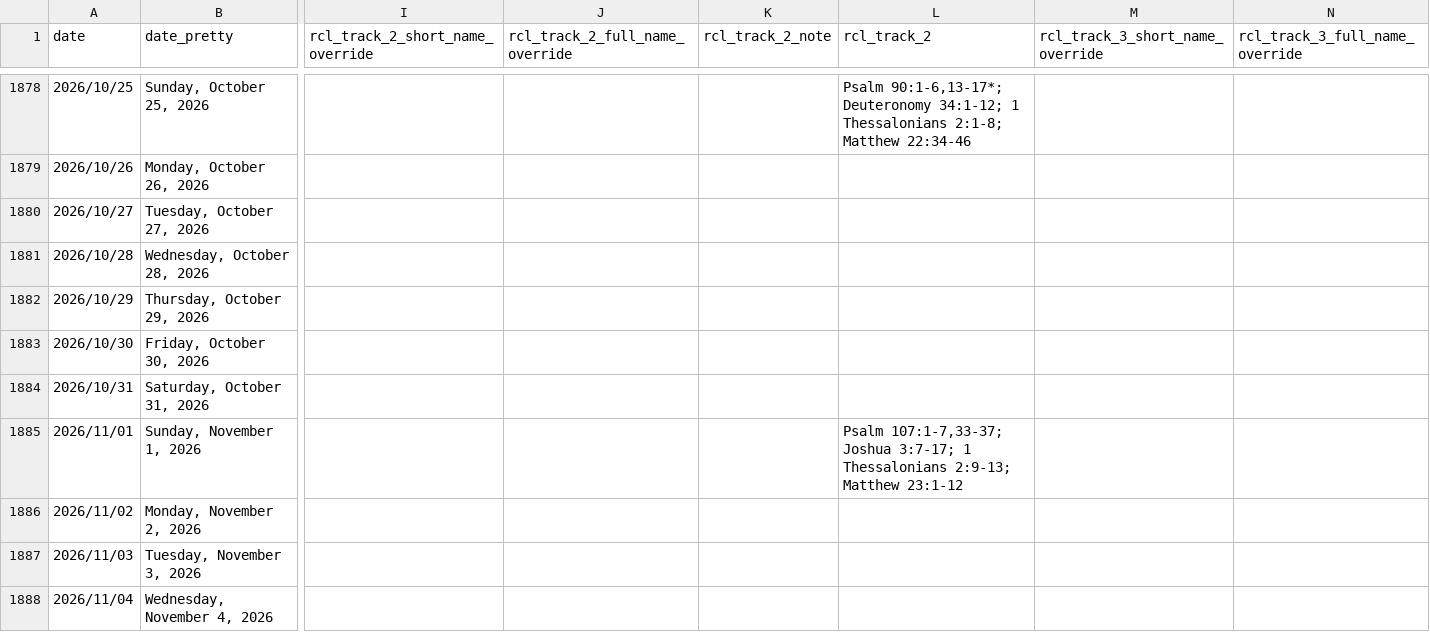
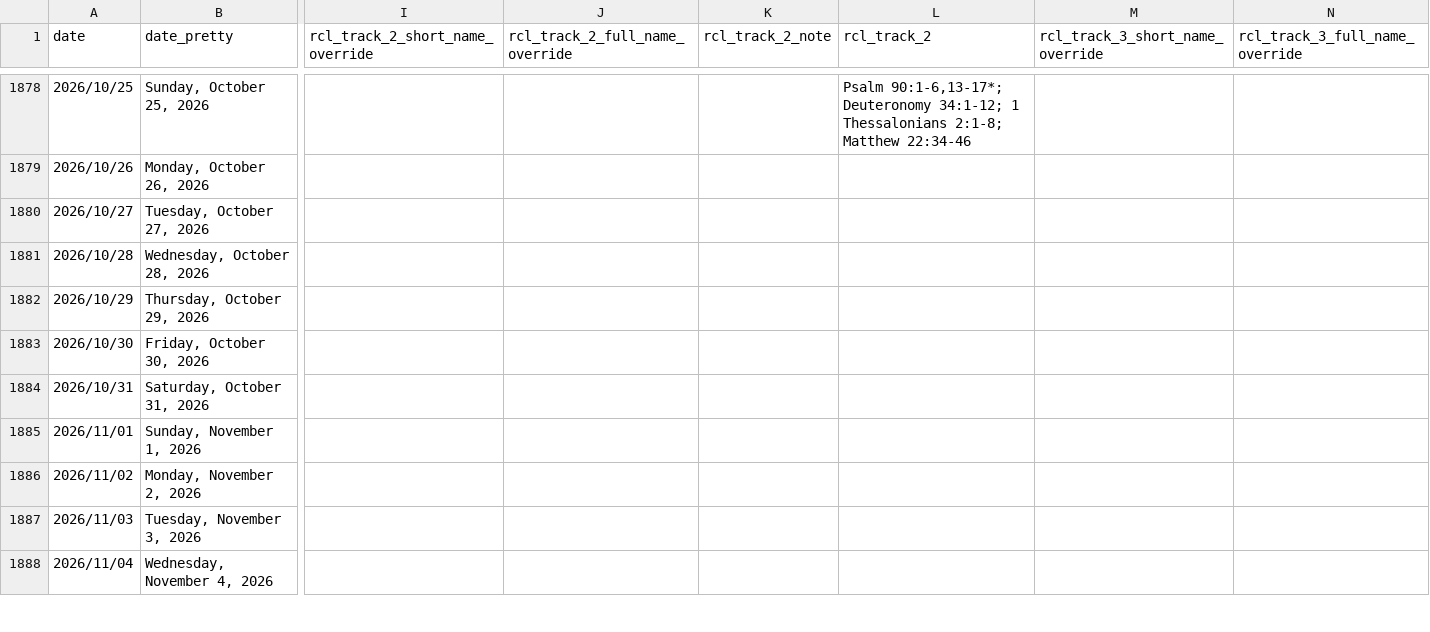
Before and after one commit to isabel-anastasiadis/lectionary, a CSV file: ReadingsBuilder/ReadingsBuilder/Data/Result/PreviousResults.csv, drawn as a sheet; only a part is shown, gaps mark what is left out; the diff names each change by its address in the sheet, - before the commit and + after, or states it on an @@ line.

Commit message:
data: added handling for clearing RCL Track 2 when we're overriding it with something that doesn't have RCL Track 2 data (fixes all saints day 2026)

```diff
--- a/ReadingsBuilder/ReadingsBuilder/Data/Result/PreviousResults.csv
+++ b/ReadingsBuilder/ReadingsBuilder/Data/Result/PreviousResults.csv
-L1885 (rcl_track_2): Psalm 107:1-7,33-37; Joshua 3:7-17; 1 Thessalonians 2:9-13; Matthew 23:1-12
+L1885 (rcl_track_2): (empty)
```
Also changed, not shown: jupyter/input/all_readings.csv, 5 other files.
